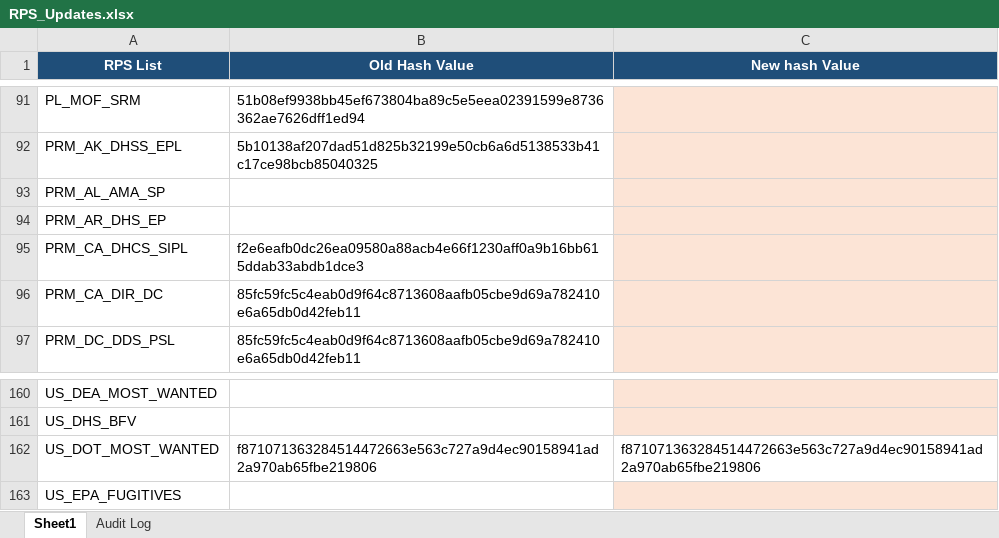
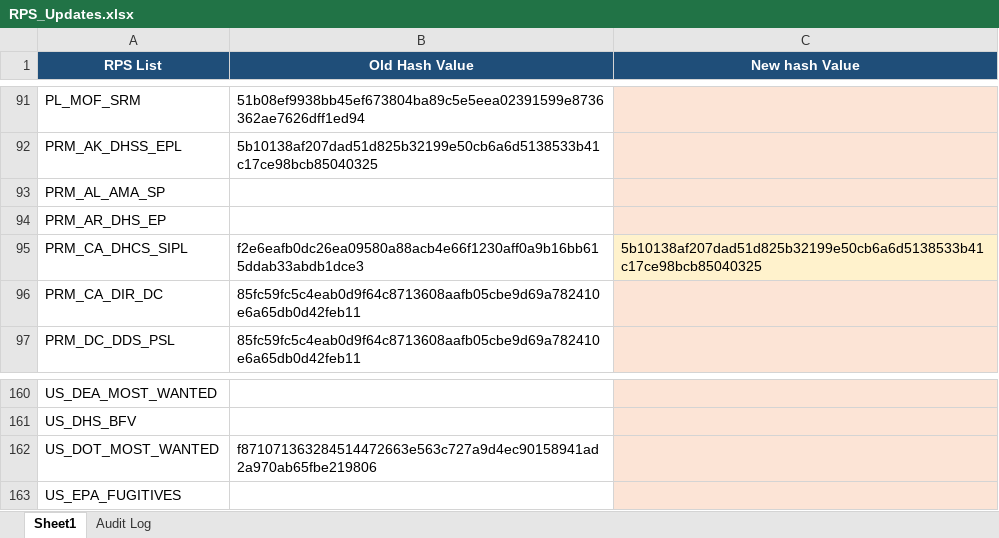
Before and after one commit to rahulraveendrannair-bot/Update-Checking-Automation, an Excel workbook: RPS_Updates.xlsx, sheet Sheet1, drawn as a sheet; only a part is shown, gaps mark what is left out; values as stored, in another font and other column widths than the file's, no borders; the diff names each change by its address in the sheet, - before the commit and + after, or states it on an @@ line.

```diff
--- a/RPS_Updates.xlsx (sheet Sheet1)
+++ b/RPS_Updates.xlsx (sheet Sheet1)
-C95 (New hash Value): (empty)
+C95 (New hash Value): 5b10138af207dad51d825b32199e50cb6a6d5138533b41c17ce98bcb85040325
-C162 (New hash Value): f871071363284514472663e563c727a9d4ec90158941ad2a970ab65fbe219806
+C162 (New hash Value): (empty)
-C162 fill: none
+C162 fill: #FCE4D6
```
Also changed, not shown: sheet Audit Log, 2 other files.
